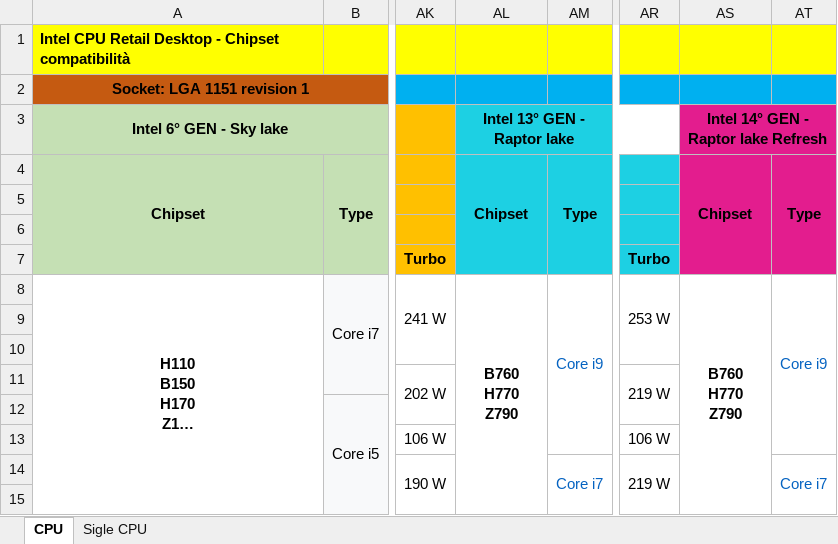
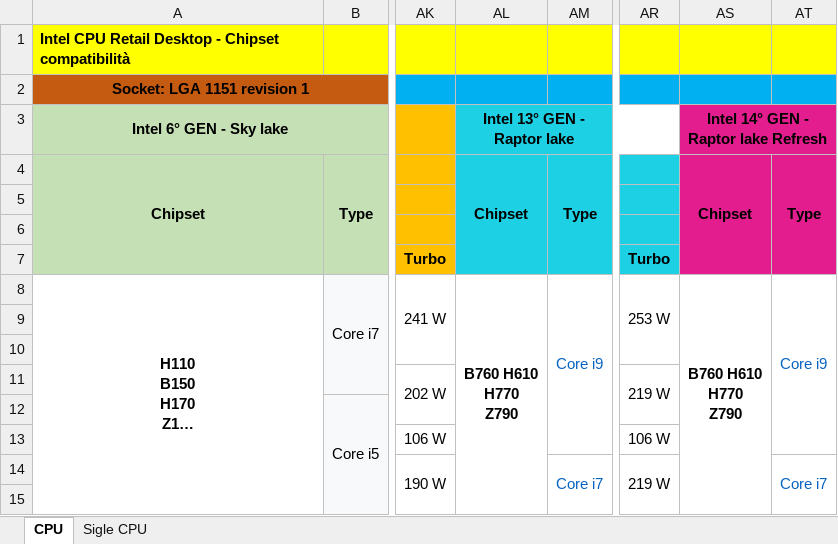
Before and after one commit to Fabix1983/CPU_Chipset_Matrix, an Excel workbook: Intel-cpu-chipset.xlsx, sheet CPU, drawn as a sheet; only a part is shown, gaps mark what is left out; long unchanged cells end in …; values as stored, in another font and other column widths than the file's, no borders; ↵ is a line break in a cell; the diff names each change by its address in the sheet, - before the commit and + after, or states it on an @@ line.

Commit message:
agg

```diff
--- a/Intel-cpu-chipset.xlsx (sheet CPU)
+++ b/Intel-cpu-chipset.xlsx (sheet CPU)
-AL8: B760 ↵ H770 ↵ Z790
+AL8: B760 H610 ↵ H770 ↵ Z790
-AS8: B760 ↵ H770 ↵ Z790
+AS8: B760 H610 ↵ H770 ↵ Z790
```
